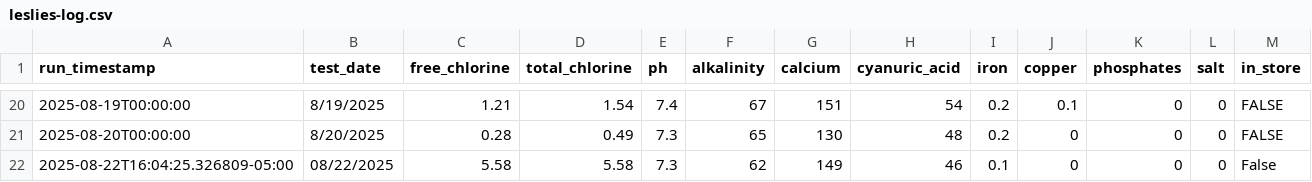
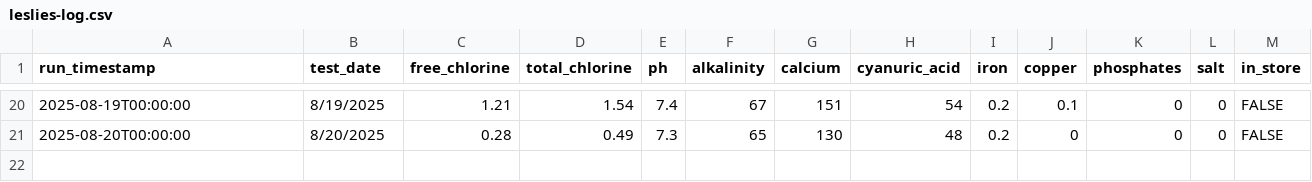
Before and after one commit to brianhartsell/oakspool, a CSV file: logs/leslies-log.csv, drawn as a sheet; only a part is shown, gaps mark what is left out; the diff names each change by its address in the sheet, - before the commit and + after, or states it on an @@ line.

Commit message:
Update leslies-log.csv

```diff
--- a/logs/leslies-log.csv
+++ b/logs/leslies-log.csv
-row 22: 2025-08-22T16:04:25.326809-05:00 | 08/22/2025 | 5.58 | 5.58 | 7.3 | 62 | 149 | 46 | 0.1 | 0 | 0 | 0 | False
```
